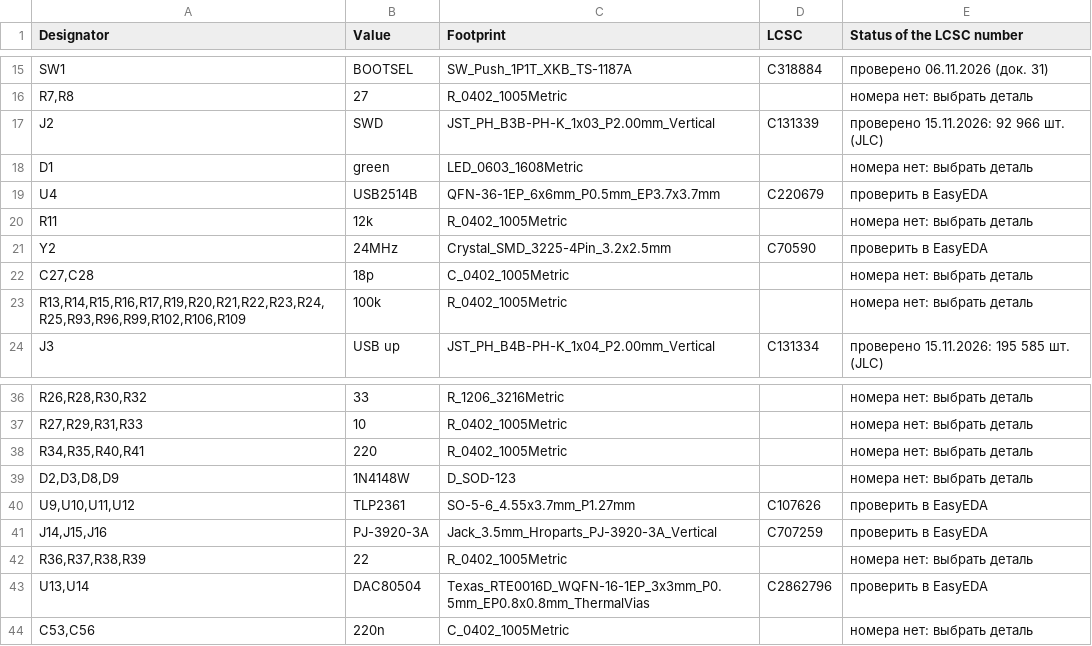
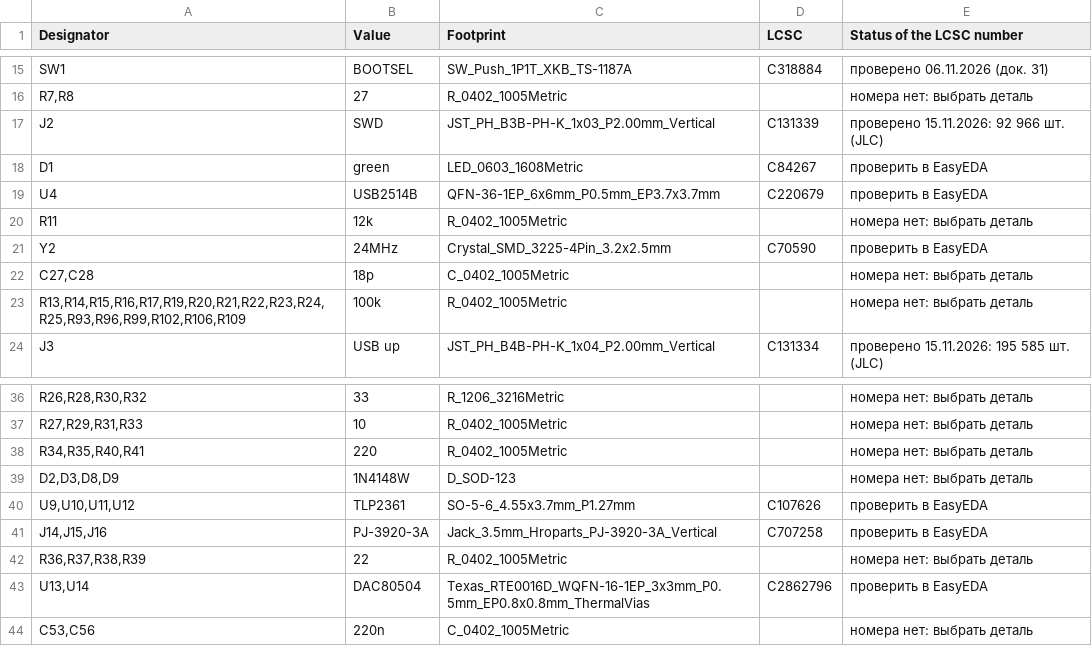
Before and after one commit to MitjaGrecky/Shtuka-druka, a CSV file: hardware/for-routing/R2/BOM_notes.csv, drawn as a sheet; only a part is shown, gaps mark what is left out; the diff names each change by its address in the sheet, - before the commit and + after, or states it on an @@ line.

```diff
--- a/hardware/for-routing/R2/BOM_notes.csv
+++ b/hardware/for-routing/R2/BOM_notes.csv
-D18 (LCSC): (empty)
+D18 (LCSC): C84267
-E18 (Status of the LCSC number): номера нет: выбрать деталь
+E18 (Status of the LCSC number): проверить в EasyEDA
-D41 (LCSC): C707259
+D41 (LCSC): C707258
```
Also changed, not shown: hardware/for-routing/R2/BOM.csv, 6 other files.
